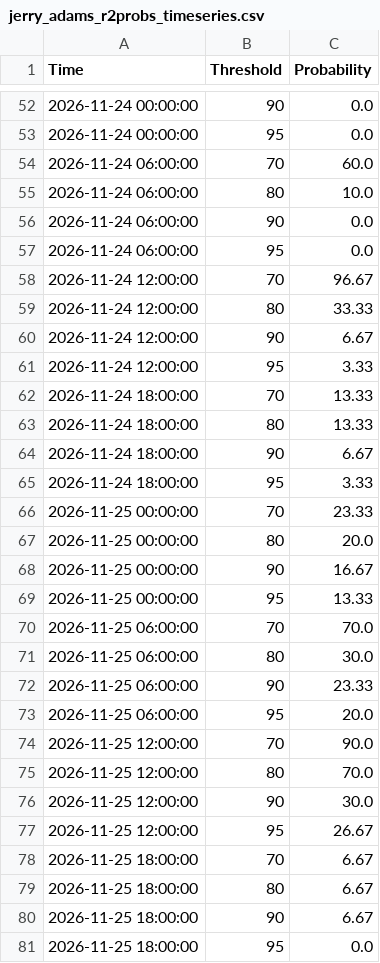
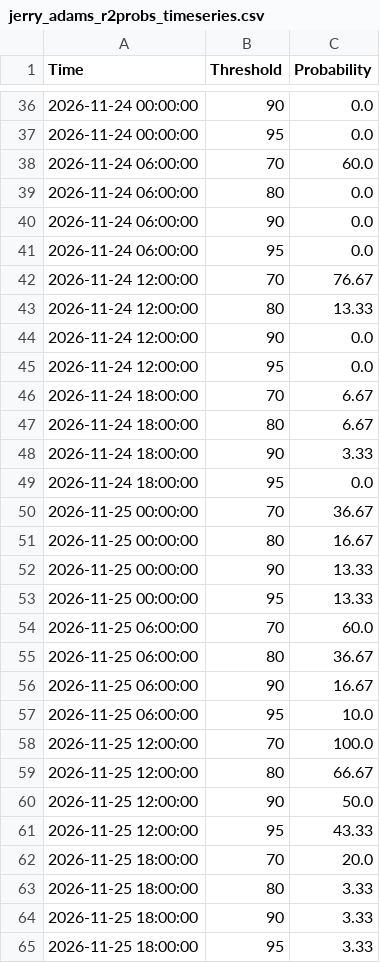
Before and after one commit to makensweather/probability_thresholds, a CSV file: jerry_adams_r2probs_timeseries.csv, drawn as a sheet; only a part is shown, gaps mark what is left out; the diff covers the shown part only.

Commit message:
Update jerry_adams_r2probs_timeseries.csv

```diff
--- a/jerry_adams_r2probs_timeseries.csv
+++ b/jerry_adams_r2probs_timeseries.csv
@@ -54,28 +38,28 @@ Time,Threshold,Probability
 2026-11-24 06:00:00,70,60.0
-2026-11-24 06:00:00,80,10.0
+2026-11-24 06:00:00,80,0.0
 2026-11-24 06:00:00,90,0.0
 2026-11-24 06:00:00,95,0.0
-2026-11-24 12:00:00,70,96.67
-2026-11-24 12:00:00,80,33.33
-2026-11-24 12:00:00,90,6.67
-2026-11-24 12:00:00,95,3.33
-2026-11-24 18:00:00,70,13.33
-2026-11-24 18:00:00,80,13.33
-2026-11-24 18:00:00,90,6.67
-2026-11-24 18:00:00,95,3.33
-2026-11-25 00:00:00,70,23.33
-2026-11-25 00:00:00,80,20.0
-2026-11-25 00:00:00,90,16.67
+2026-11-24 12:00:00,70,76.67
+2026-11-24 12:00:00,80,13.33
+2026-11-24 12:00:00,90,0.0
+2026-11-24 12:00:00,95,0.0
+2026-11-24 18:00:00,70,6.67
+2026-11-24 18:00:00,80,6.67
+2026-11-24 18:00:00,90,3.33
+2026-11-24 18:00:00,95,0.0
+2026-11-25 00:00:00,70,36.67
+2026-11-25 00:00:00,80,16.67
+2026-11-25 00:00:00,90,13.33
 2026-11-25 00:00:00,95,13.33
-2026-11-25 06:00:00,70,70.0
-2026-11-25 06:00:00,80,30.0
-2026-11-25 06:00:00,90,23.33
-2026-11-25 06:00:00,95,20.0
-2026-11-25 12:00:00,70,90.0
-2026-11-25 12:00:00,80,70.0
-2026-11-25 12:00:00,90,30.0
-2026-11-25 12:00:00,95,26.67
-2026-11-25 18:00:00,70,6.67
-2026-11-25 18:00:00,80,6.67
-2026-11-25 18:00:00,90,6.67
-2026-11-25 18:00:00,95,0.0
+2026-11-25 06:00:00,70,60.0
+2026-11-25 06:00:00,80,36.67
+2026-11-25 06:00:00,90,16.67
+2026-11-25 06:00:00,95,10.0
+2026-11-25 12:00:00,70,100.0
+2026-11-25 12:00:00,80,66.67
+2026-11-25 12:00:00,90,50.0
+2026-11-25 12:00:00,95,43.33
+2026-11-25 18:00:00,70,20.0
+2026-11-25 18:00:00,80,3.33
+2026-11-25 18:00:00,90,3.33
+2026-11-25 18:00:00,95,3.33
```
Also changed, not shown: 16 added rows, 16 removed rows and 76 edited cells elsewhere in this file.
